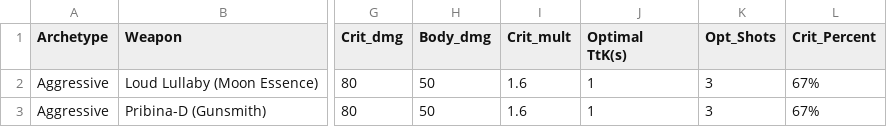
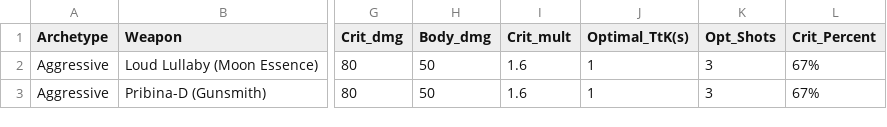
Before and after one commit to Data2401/final-project-chase-garcia, a CSV file: Weapon Data/Hand Cannons.csv, drawn as a sheet; only a part is shown, gaps mark what is left out; ↵ is a line break in a cell; the diff names each change by its address in the sheet, - before the commit and + after, or states it on an @@ line.

```diff
--- a/Weapon Data/Hand Cannons.csv
+++ b/Weapon Data/Hand Cannons.csv
-J1: Optimal ↵ TtK(s)
+J1: Optimal_TtK(s)
```
Also changed, not shown: Weapon Data/Pulse Rifles.csv, 4 other files.
